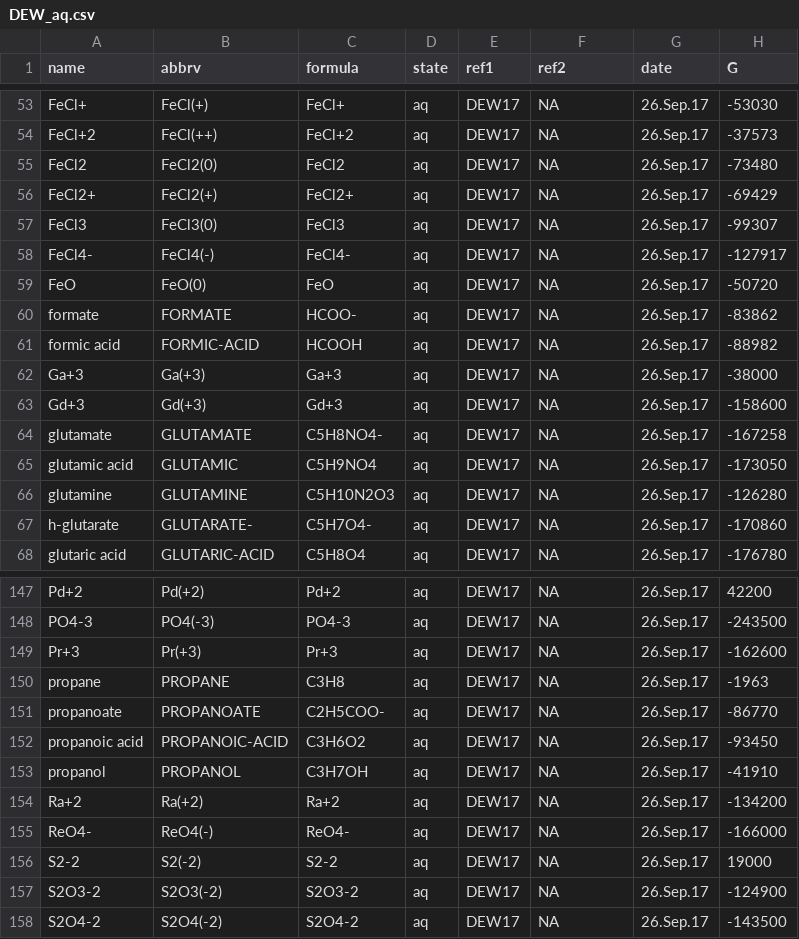
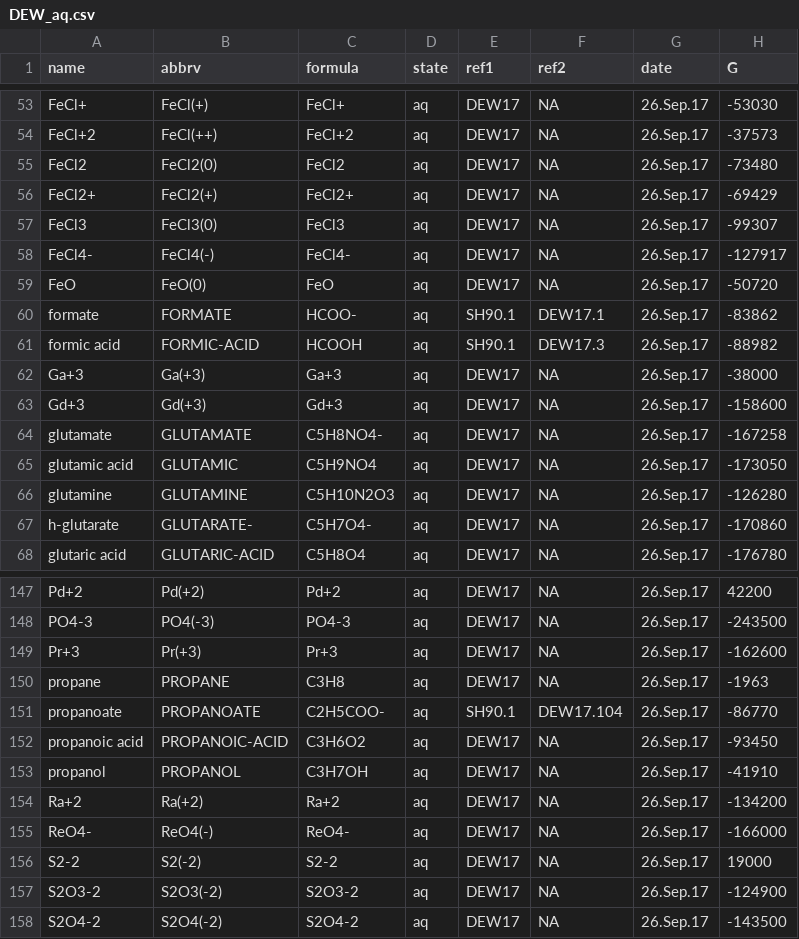
Before and after one commit to rforge/chnosz, a CSV file: pkg/CHNOSZ/inst/extdata/OBIGT/DEW_aq.csv, drawn as a sheet; only a part is shown, gaps mark what is left out; the diff names each change by its address in the sheet, - before the commit and + after, or states it on an @@ line.

```diff
--- a/pkg/CHNOSZ/inst/extdata/OBIGT/DEW_aq.csv
+++ b/pkg/CHNOSZ/inst/extdata/OBIGT/DEW_aq.csv
-E60:E61 (ref1): DEW17
+E60:E61 (ref1): SH90.1
-F60 (ref2): NA
+F60 (ref2): DEW17.1
-F61 (ref2): NA
+F61 (ref2): DEW17.3
-E151 (ref1): DEW17
+E151 (ref1): SH90.1
-F151 (ref2): NA
+F151 (ref2): DEW17.104
```
Also changed, not shown: pkg/CHNOSZ/data/refs.csv, 9 other files.
